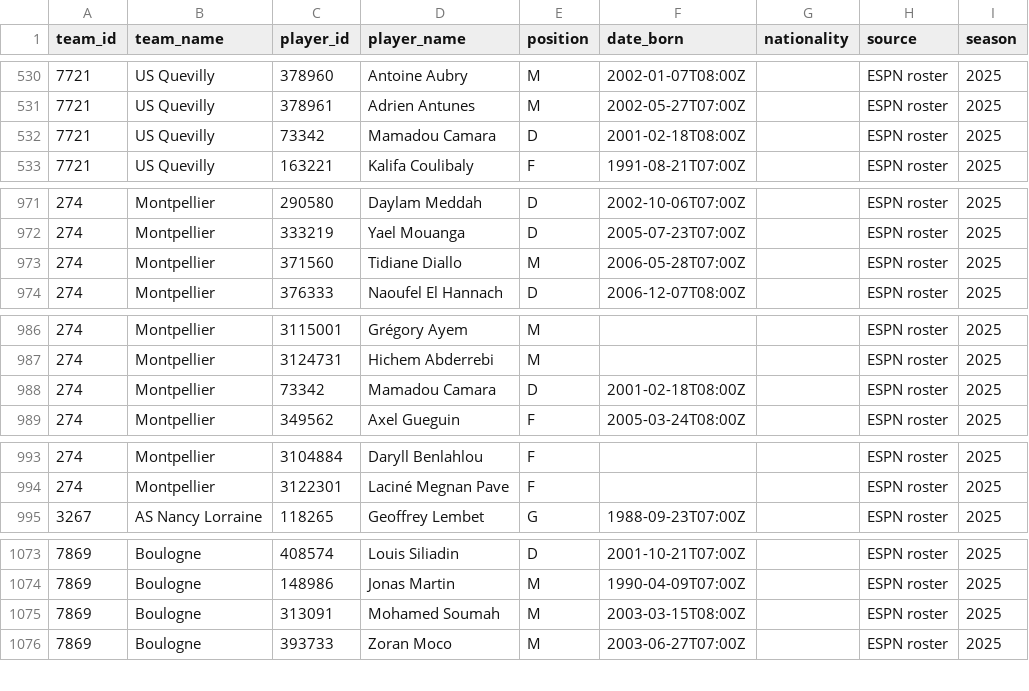
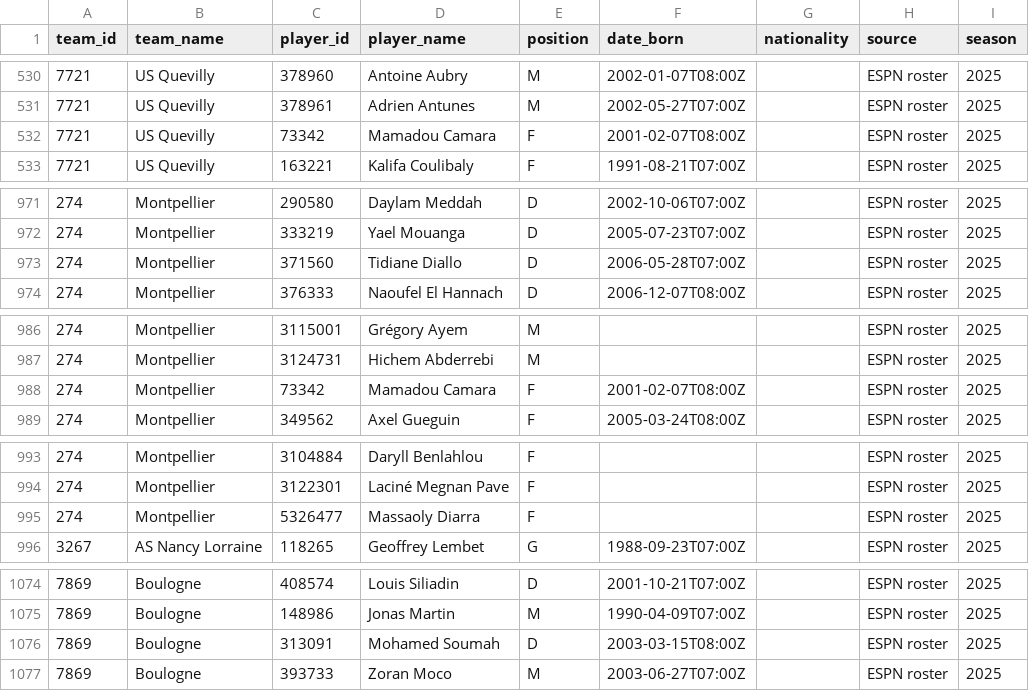
Before and after one commit to chunlong0909-collab/phoenix-v13, a CSV file: data/leagues/ligue2/players.csv, drawn as a sheet; only a part is shown, gaps mark what is left out.

```diff
--- a/data/leagues/ligue2/players.csv
+++ b/data/leagues/ligue2/players.csv
@@ -531,3 +531,3 @@
 7721,US Quevilly,378961,Adrien Antunes,M,2002-05-27T07:00Z,,ESPN roster,2025
-7721,US Quevilly,73342,Mamadou Camara,D,2001-02-18T08:00Z,,ESPN roster,2025
+7721,US Quevilly,73342,Mamadou Camara,F,2001-02-07T08:00Z,,ESPN roster,2025
 7721,US Quevilly,163221,Kalifa Coulibaly,F,1991-08-21T07:00Z,,ESPN roster,2025
@@ -972,3 +972,3 @@
 274,Montpellier,333219,Yael Mouanga,D,2005-07-23T07:00Z,,ESPN roster,2025
-274,Montpellier,371560,Tidiane Diallo,M,2006-05-28T07:00Z,,ESPN roster,2025
+274,Montpellier,371560,Tidiane Diallo,D,2006-05-28T07:00Z,,ESPN roster,2025
 274,Montpellier,376333,Naoufel El Hannach,D,2006-12-07T08:00Z,,ESPN roster,2025
@@ -987,3 +987,3 @@
 274,Montpellier,3124731,Hichem Abderrebi,M,,,ESPN roster,2025
-274,Montpellier,73342,Mamadou Camara,D,2001-02-18T08:00Z,,ESPN roster,2025
+274,Montpellier,73342,Mamadou Camara,F,2001-02-07T08:00Z,,ESPN roster,2025
 274,Montpellier,349562,Axel Gueguin,F,2005-03-24T08:00Z,,ESPN roster,2025
@@ -994,2 +994,3 @@
 274,Montpellier,3122301,Laciné Megnan Pave,F,,,ESPN roster,2025
+274,Montpellier,5326477,Massaoly Diarra,F,,,ESPN roster,2025
 3267,AS Nancy Lorraine,118265,Geoffrey Lembet,G,1988-09-23T07:00Z,,ESPN roster,2025
@@ -1074,3 +1075,3 @@
 7869,Boulogne,148986,Jonas Martin,M,1990-04-09T07:00Z,,ESPN roster,2025
-7869,Boulogne,313091,Mohamed Soumah,M,2003-03-15T08:00Z,,ESPN roster,2025
+7869,Boulogne,313091,Mohamed Soumah,D,2003-03-15T08:00Z,,ESPN roster,2025
 7869,Boulogne,393733,Zoran Moco,M,2003-06-27T07:00Z,,ESPN roster,2025
```
Also changed, not shown: data/leagues/argentina-primera/players.csv, data/leagues/expansion-mx/players.csv, 51 other files.
